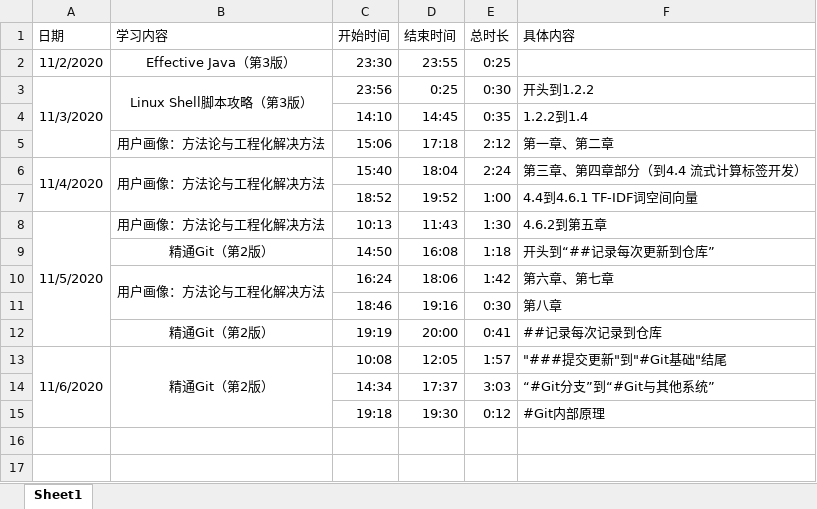
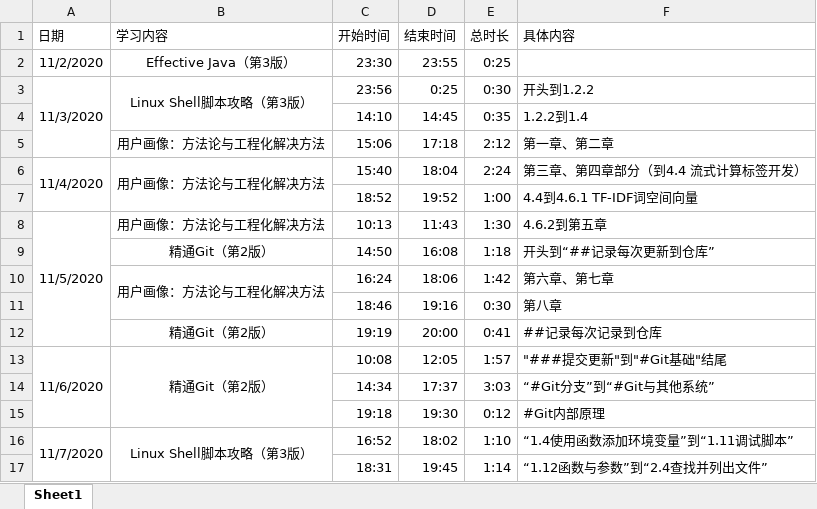
Before and after one commit to ZeromaXHe/Learning-Platform, an Excel workbook: 学习笔记存储文件夹/知识点原材料/日常学习时间记录.xlsx, sheet Sheet1, drawn as a sheet; values as stored, in another font and other column widths than the file's, no borders; the diff names each change by its address in the sheet, - before the commit and + after, or states it on an @@ line.

Commit message:
2020.11.7 更新 《Linux Shell脚本攻略（第3版）》笔记.md

```diff
--- a/学习笔记存储文件夹/知识点原材料/日常学习时间记录.xlsx (sheet Sheet1)
+++ b/学习笔记存储文件夹/知识点原材料/日常学习时间记录.xlsx (sheet Sheet1)
+row 16: 11/7/2020 | Linux Shell脚本攻略（第3版） | 16:52 | 18:02 | 1:10 | “1.4使用函数添加环境变量”到“1.11调试脚本”
+row 17:  |  | 18:31 | 19:45 | 1:14 | “1.12函数与参数”到“2.4查找并列出文件”
```
Also changed, not shown: 1 other file.
